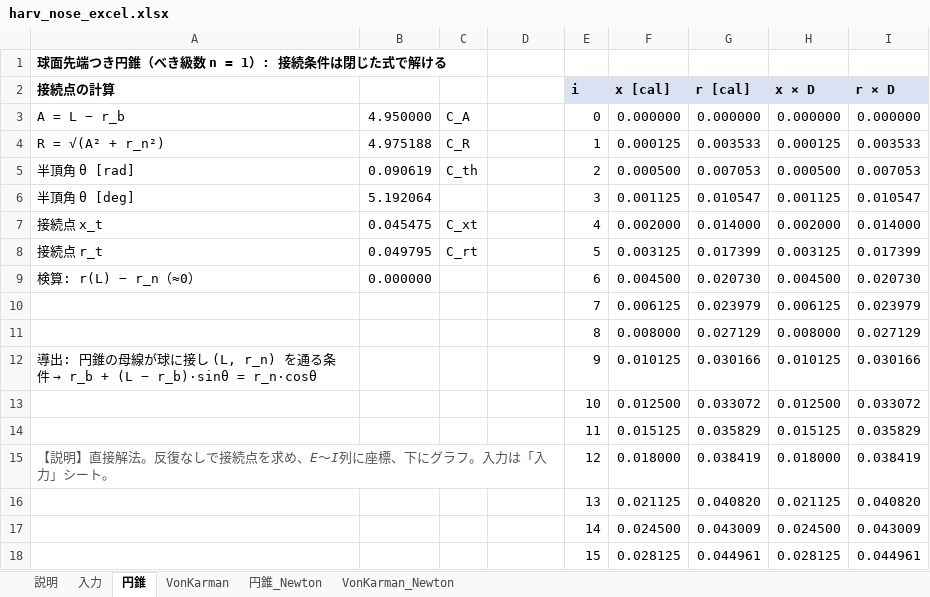
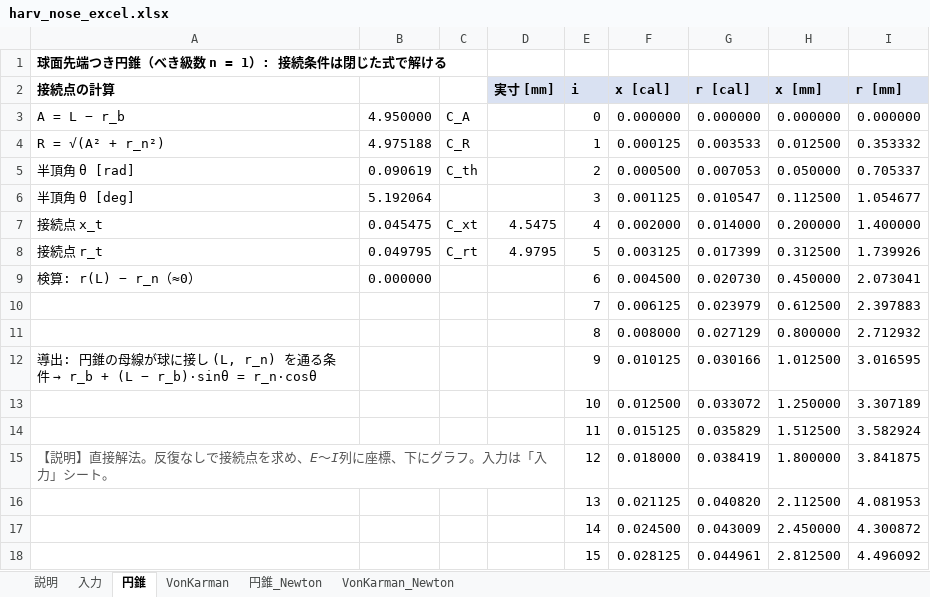
Before and after one commit to Tens0L/harv-geometry, an Excel workbook: harv_nose_excel.xlsx, sheet 円錐, drawn as a sheet; only a part is shown; values as stored, in another font and other column widths than the file's, no borders; charts and pictures not drawn; the diff covers the shown part only; the diff names each change by its address in the sheet, - before the commit and + after, or states it on an @@ line.

```diff
--- a/harv_nose_excel.xlsx (sheet 円錐)
+++ b/harv_nose_excel.xlsx (sheet 円錐)
-D2: (empty)
+D2: 実寸 [mm]
-D2 fill: none
+D2 fill: #D9E1F2
-H2: x × D
+H2: x [mm]
-I2: r × D
+I2: r [mm]
-H4 (x [mm]): 0.000125
+H4 (x [mm]): 0.012500
-I4 (r [mm]): 0.003533
+I4 (r [mm]): 0.353332
-H5 (x [mm]): 0.000500
+H5 (x [mm]): 0.050000
-I5 (r [mm]): 0.007053
+I5 (r [mm]): 0.705337
-H6 (x [mm]): 0.001125
+H6 (x [mm]): 0.112500
-I6 (r [mm]): 0.010547
+I6 (r [mm]): 1.054677
-D7 (実寸 [mm]): (empty)
+D7 (実寸 [mm]): 4.5475
-H7 (x [mm]): 0.002000
+H7 (x [mm]): 0.200000
-I7 (r [mm]): 0.014000
+I7 (r [mm]): 1.400000
-D8 (実寸 [mm]): (empty)
+D8 (実寸 [mm]): 4.9795
-H8 (x [mm]): 0.003125
+H8 (x [mm]): 0.312500
-I8 (r [mm]): 0.017399
+I8 (r [mm]): 1.739926
-H9 (x [mm]): 0.004500
+H9 (x [mm]): 0.450000
-I9 (r [mm]): 0.020730
+I9 (r [mm]): 2.073041
-H10 (x [mm]): 0.006125
+H10 (x [mm]): 0.612500
-I10 (r [mm]): 0.023979
+I10 (r [mm]): 2.397883
-H11 (x [mm]): 0.008000
+H11 (x [mm]): 0.800000
-I11 (r [mm]): 0.027129
+I11 (r [mm]): 2.712932
-H12 (x [mm]): 0.010125
+H12 (x [mm]): 1.012500
-I12 (r [mm]): 0.030166
+I12 (r [mm]): 3.016595
-H13 (x [mm]): 0.012500
+H13 (x [mm]): 1.250000
-I13 (r [mm]): 0.033072
+I13 (r [mm]): 3.307189
-H14 (x [mm]): 0.015125
+H14 (x [mm]): 1.512500
-I14 (r [mm]): 0.035829
+I14 (r [mm]): 3.582924
-H15 (x [mm]): 0.018000
+H15 (x [mm]): 1.800000
-I15 (r [mm]): 0.038419
+I15 (r [mm]): 3.841875
-H16 (x [mm]): 0.021125
+H16 (x [mm]): 2.112500
-I16 (r [mm]): 0.040820
+I16 (r [mm]): 4.081953
-H17 (x [mm]): 0.024500
+H17 (x [mm]): 2.450000
-I17 (r [mm]): 0.043009
+I17 (r [mm]): 4.300872
-H18 (x [mm]): 0.028125
+H18 (x [mm]): 2.812500
-I18 (r [mm]): 0.044961
+I18 (r [mm]): 4.496092
```
Also changed, not shown: 370 edited cells elsewhere in this sheet, sheet VonKarman, sheet VonKarman_Newton, sheet 円錐_Newton, sheet 入力, sheet 説明, charts or pictures, 1 other file.
